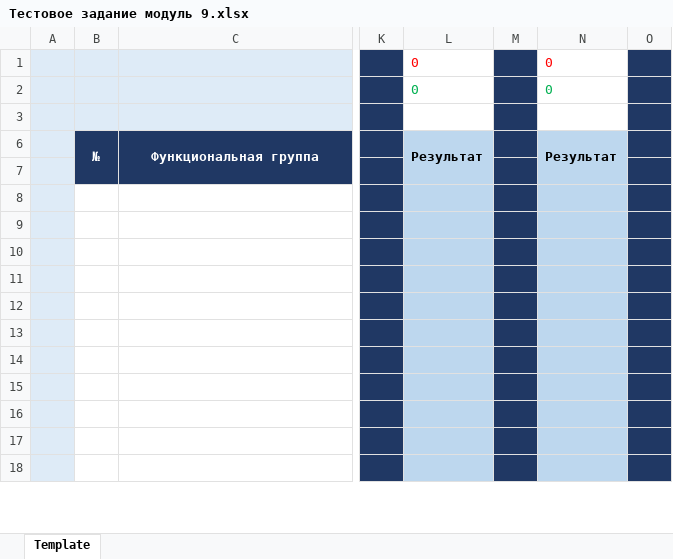
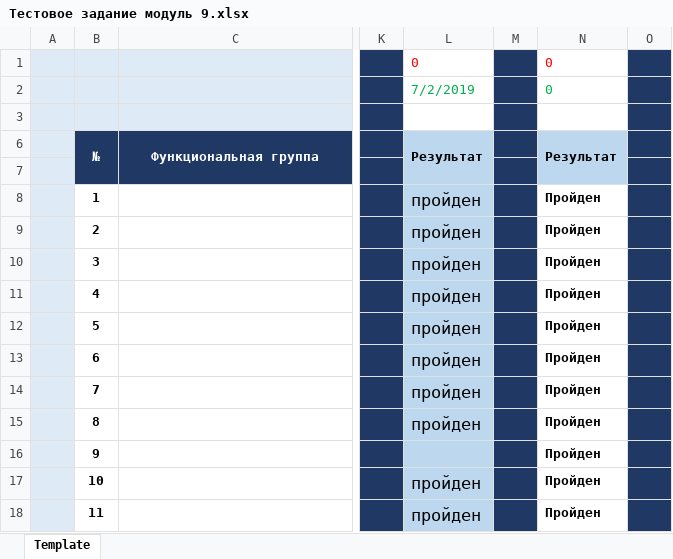
Before and after one commit to ElenaMoshk/MeFirst_Repo, an Excel workbook: Тестовое задание модуль 9.xlsx, sheet Template, drawn as a sheet; only a part is shown, gaps mark what is left out; values as stored, in another font and other column widths than the file's, no borders; the diff covers the shown part only; the diff names each change by its address in the sheet, - before the commit and + after, or states it on an @@ line.

Commit message:
Тестирование 02.07.2019
Прощла тесты с 1-10. Все тесты прошли.

```diff
--- a/Тестовое задание модуль 9.xlsx (sheet Template)
+++ b/Тестовое задание модуль 9.xlsx (sheet Template)
-L2: 0
+L2: 7/2/2019
-B8: (empty)
+B8: 1
-L8:L15: (empty)
+L8:L15: пройден
-N8:N18: (empty)
+N8:N18: Пройден
-N8:N18 fill: #BDD7EE
+N8:N18 fill: none
-B9: (empty)
+B9: 2
-B10: (empty)
+B10: 3
-B11: (empty)
+B11: 4
-B12: (empty)
+B12: 5
-B13: (empty)
+B13: 6
-B14: (empty)
+B14: 7
-B15: (empty)
+B15: 8
-B16: (empty)
+B16: 9
-B17: (empty)
+B17: 10
-L17:L18: (empty)
+L17:L18: пройден
-B18: (empty)
+B18: 11
```
Also changed, not shown: 1 added row, 1 removed row, 52 edited cells and cell formats elsewhere in this sheet.
